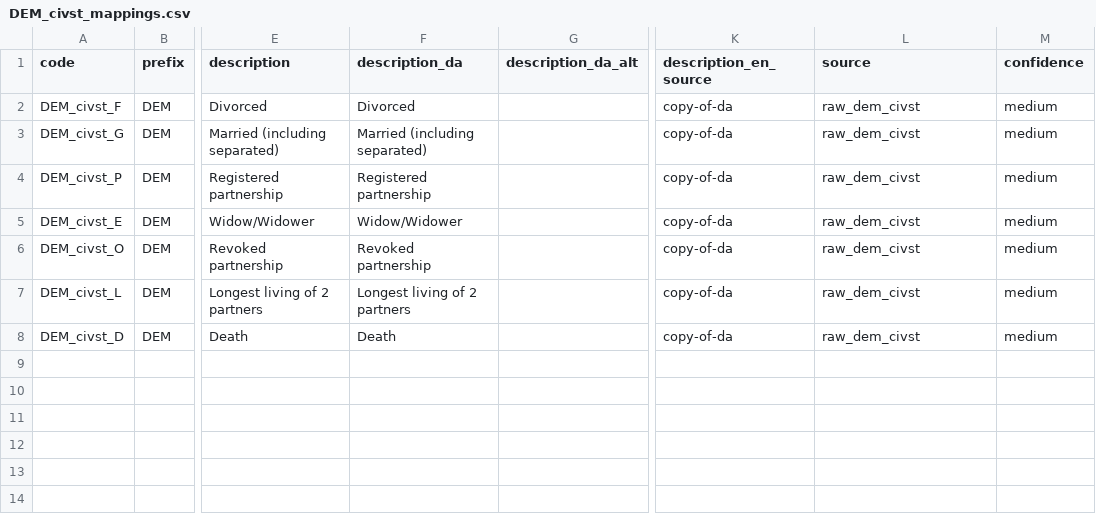
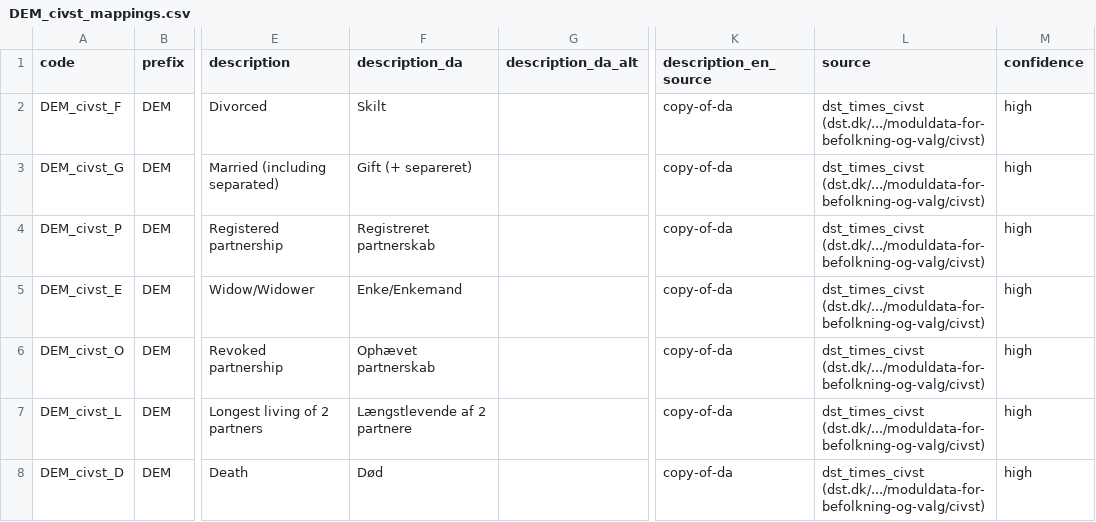
Before and after one commit to LCB0B/mapping_dst_tokens, a CSV file: hierarchical_vocab/MAPPINGS/DEM_civst_mappings.csv, drawn as a sheet; only a part is shown, gaps mark what is left out; the diff names each change by its address in the sheet, - before the commit and + after, or states it on an @@ line.

Commit message:
Flag 17 inferred branche as low-confidence; fill DEM_civst Danish from DST
- LAB_branche 'dse77_inferred' (17 rows): set confidence_level=low — honest
  tagging of unverified/inferred labels (not in branche77.txt).
- DEM_civst (7 rows): replaced English description_da with official DST Danish
  (Skilt, Gift (+ separeret), Enke/Enkemand, Registreret/Ophævet partnerskab,
  Længstlevende af 2 partnere, Død), source = DST TIMES CIVST.
- QC_REPORT §6 updated; HEA_speciale MT English left flagged (per decision).

```diff
--- a/hierarchical_vocab/MAPPINGS/DEM_civst_mappings.csv
+++ b/hierarchical_vocab/MAPPINGS/DEM_civst_mappings.csv
-F2 (description_da): Divorced
+F2 (description_da): Skilt
-L2:L8 (source): raw_dem_civst
+L2:L8 (source): dst_times_civst (dst.dk/.../moduldata-for-befolkning-og-valg/civst)
-M2:M8 (confidence): medium
+M2:M8 (confidence): high
-F3 (description_da): Married (including separated)
+F3 (description_da): Gift (+ separeret)
-F4 (description_da): Registered partnership
+F4 (description_da): Registreret partnerskab
-F5 (description_da): Widow/Widower
+F5 (description_da): Enke/Enkemand
-F6 (description_da): Revoked partnership
+F6 (description_da): Ophævet partnerskab
-F7 (description_da): Longest living of 2 partners
+F7 (description_da): Længstlevende af 2 partnere
-F8 (description_da): Death
+F8 (description_da): Død
```
Also changed, not shown: hierarchical_vocab/MAPPINGS/SOURCES_DOCUMENTATION.csv, 2 other files.
